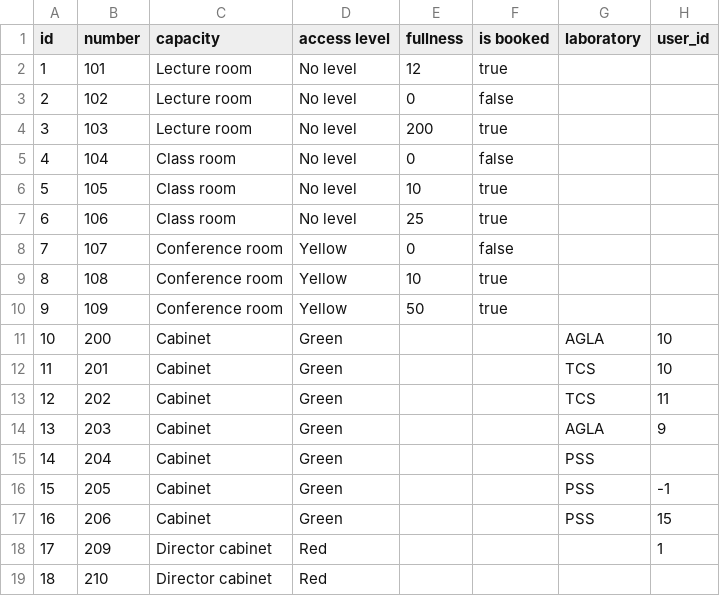
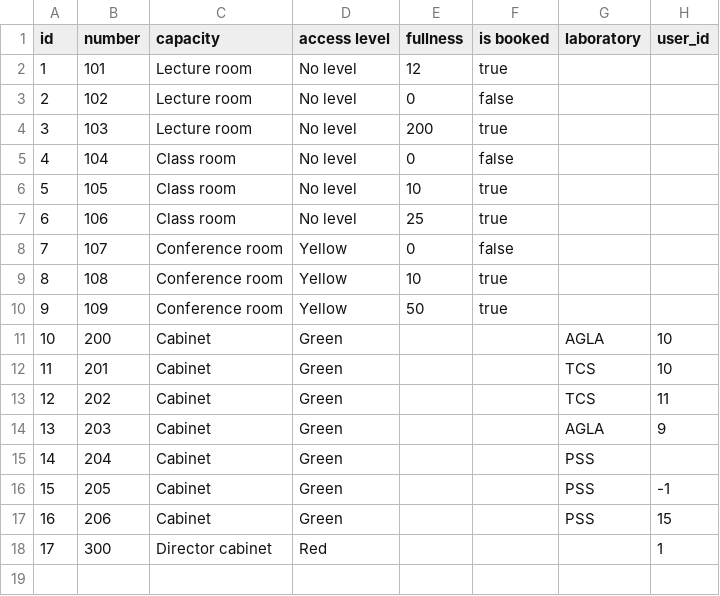
Before and after one commit to YeslieSnayder/pss, a CSV file: hw02/model/room/room_db.csv, drawn as a sheet.

```diff
--- a/hw02/model/room/room_db.csv
+++ b/hw02/model/room/room_db.csv
@@ -17,3 +17,2 @@ id,number,capacity,access level,fullness,is booked,laboratory,user_id
 16,206,Cabinet,Green,,,PSS,15
-17,209,Director cabinet,Red,,,,1
-18,210,Director cabinet,Red,,,,
+17,300,Director cabinet,Red,,,,1
```
Also changed, not shown: 16 other files.
